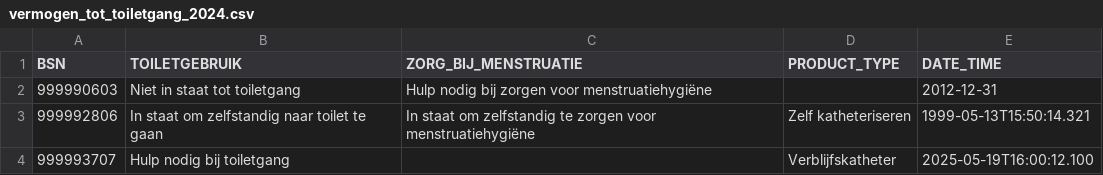
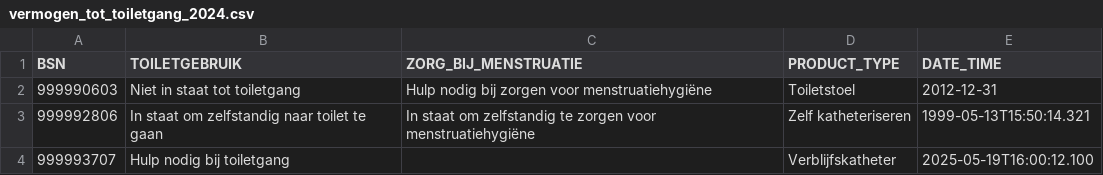
Before and after one commit to MaastrichtUniversity/docker-health, a CSV file: data/vitala-demo-data/csv/demo_data/vermogen_tot_toiletgang_2024.csv, drawn as a sheet.

Commit message:
Add value in product_type list for testing [DHHDP-1977, DHHDP-1988]

```diff
--- a/data/vitala-demo-data/csv/demo_data/vermogen_tot_toiletgang_2024.csv
+++ b/data/vitala-demo-data/csv/demo_data/vermogen_tot_toiletgang_2024.csv
@@ -1,3 +1,3 @@
 BSN,TOILETGEBRUIK,ZORG_BIJ_MENSTRUATIE,PRODUCT_TYPE,DATE_TIME
-999990603,Niet in staat tot toiletgang,Hulp nodig bij zorgen voor menstruatiehygiëne,,2012-12-31
+999990603,Niet in staat tot toiletgang,Hulp nodig bij zorgen voor menstruatiehygiëne,Toiletstoel,2012-12-31
 999992806,In staat om zelfstandig naar toilet te gaan,In staat om zelfstandig te zorgen voor menstruatiehygiëne,Zelf katheteriseren,1999-05-13T15:50:14.321
```
